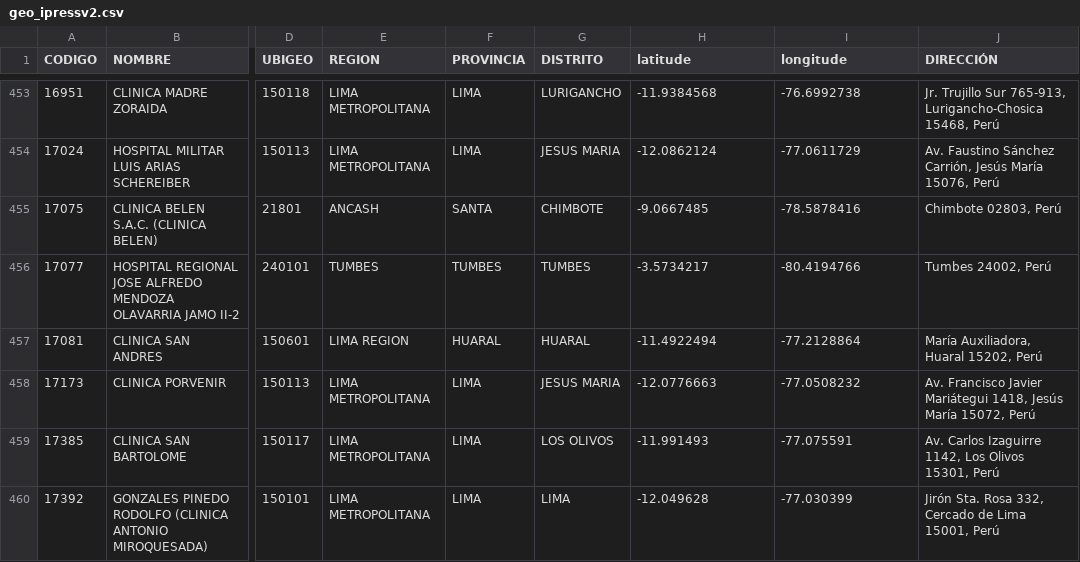
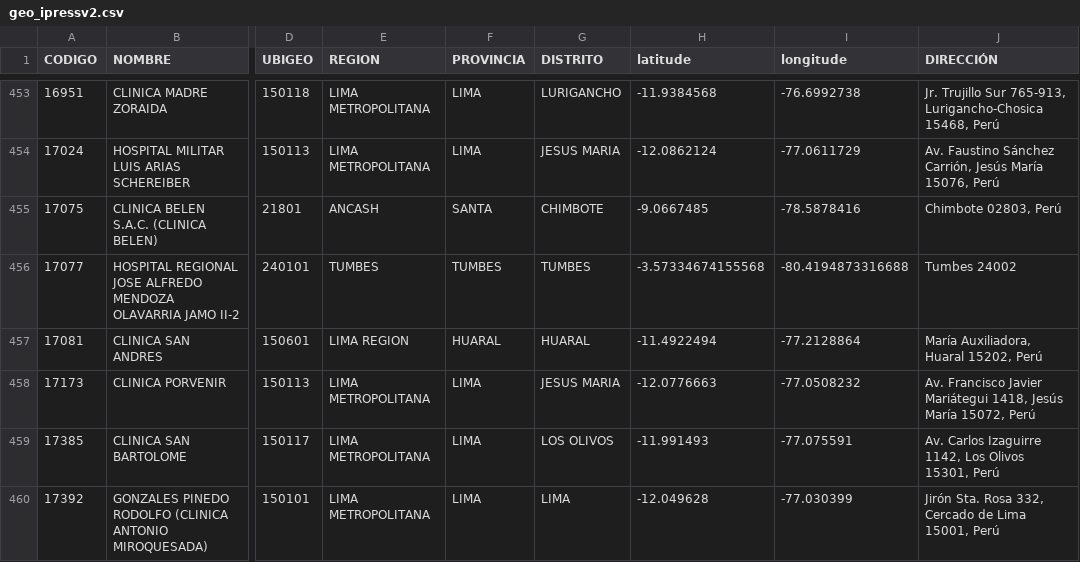
Before and after one commit to DavidCastilloAlvarado/opencovid_ETL, a CSV file: etldjango/data_source/geo_ipressv2.csv, drawn as a sheet; only a part is shown, gaps mark what is left out; the diff names each change by its address in the sheet, - before the commit and + after, or states it on an @@ line.

```diff
--- a/etldjango/data_source/geo_ipressv2.csv
+++ b/etldjango/data_source/geo_ipressv2.csv
-H456 (latitude): -3.5734217
+H456 (latitude): -3.57334674155568
-I456 (longitude): -80.4194766
+I456 (longitude): -80.4194873316688
-J456 (DIRECCIÓN): Tumbes 24002, Perú
+J456 (DIRECCIÓN): Tumbes 24002
```
Also changed, not shown: 1 other file.
